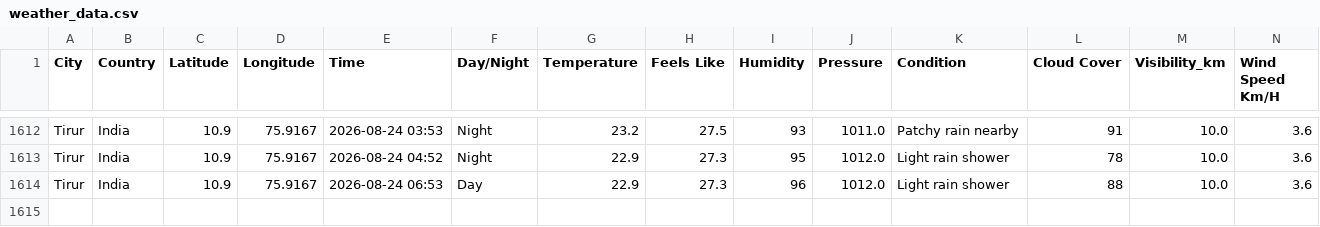
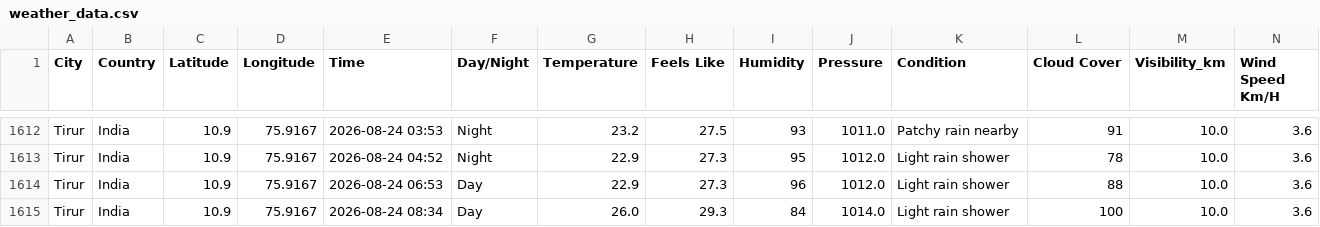
Before and after one commit to Muhammed-Shameel/weather_data_collection, a CSV file: weather_data.csv, drawn as a sheet; only a part is shown, gaps mark what is left out; rows hold the shown columns only; the diff names each change by its address in the sheet, - before the commit and + after, or states it on an @@ line.

```diff
--- a/weather_data.csv
+++ b/weather_data.csv
+row 1615: Tirur | India | 10.9 | 75.9167 | 2026-08-24 08:34 | Day | 26.0 | 29.3 | 84 | 1014.0 | Light rain shower | 100 | 10.0 | 3.6
```
